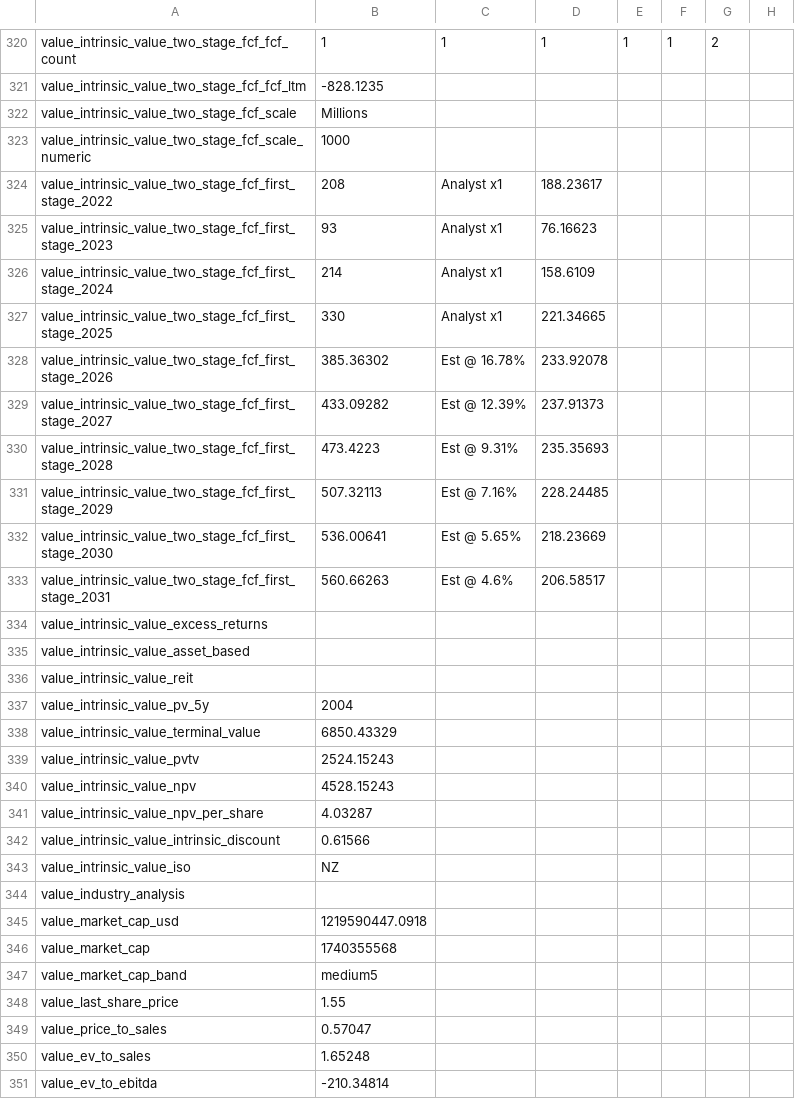
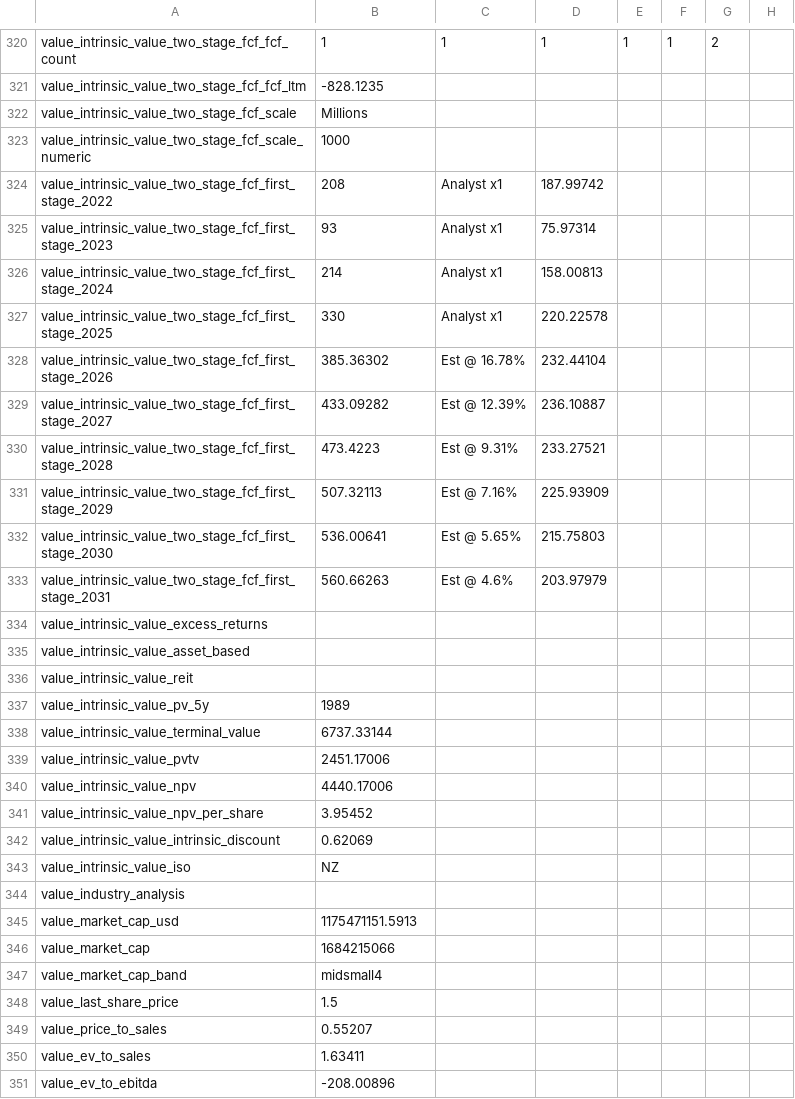
Before and after one commit to antonzherdev/shares-value, a CSV file: shares/NZSE_AIR.csv, drawn as a sheet; only a part is shown, gaps mark what is left out; the diff covers the shown part only; the diff names each change by its address in the sheet, - before the commit and + after, or states it on an @@ line.

```diff
--- a/shares/NZSE_AIR.csv
+++ b/shares/NZSE_AIR.csv
-D324: 188.23617
+D324: 187.99742
-D325: 76.16623
+D325: 75.97314
-D326: 158.6109
+D326: 158.00813
-D327: 221.34665
+D327: 220.22578
-D328: 233.92078
+D328: 232.44104
-D329: 237.91373
+D329: 236.10887
-D330: 235.35693
+D330: 233.27521
-D331: 228.24485
+D331: 225.93909
-D332: 218.23669
+D332: 215.75803
-D333: 206.58517
+D333: 203.97979
-B337: 2004
+B337: 1989
-B338: 6850.43329
+B338: 6737.33144
-B339: 2524.15243
+B339: 2451.17006
-B340: 4528.15243
+B340: 4440.17006
-B341: 4.03287
+B341: 3.95452
-B342: 0.61566
+B342: 0.62069
-B345: 1219590447.0918
+B345: 1175471151.5913
-B346: 1740355568
+B346: 1684215066
-B347: medium5
+B347: midsmall4
-B348: 1.55
+B348: 1.5
-B349: 0.57047
+B349: 0.55207
-B350: 1.65248
+B350: 1.63411
-B351: -210.34814
+B351: -208.00896
```
Also changed, not shown: 2 removed rows and 136 edited cells elsewhere in this file, shares/ASX_IAG.csv, shares/NZSE_ATM.csv, 13 other files.
